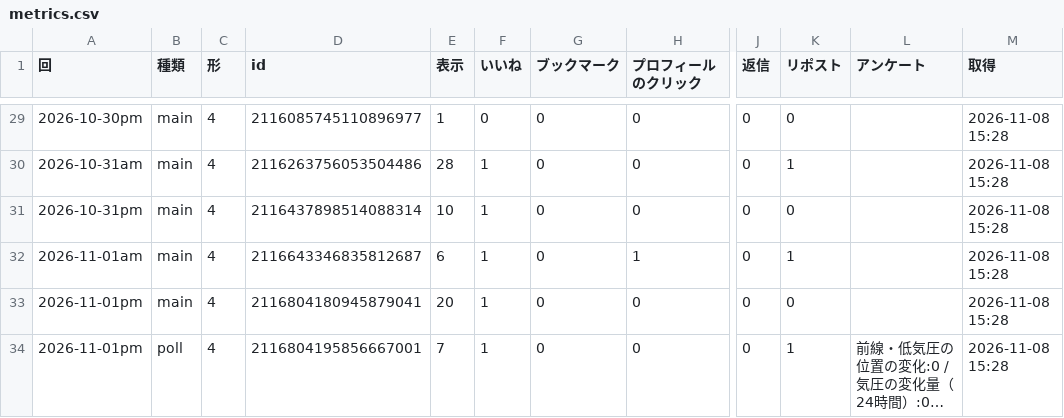
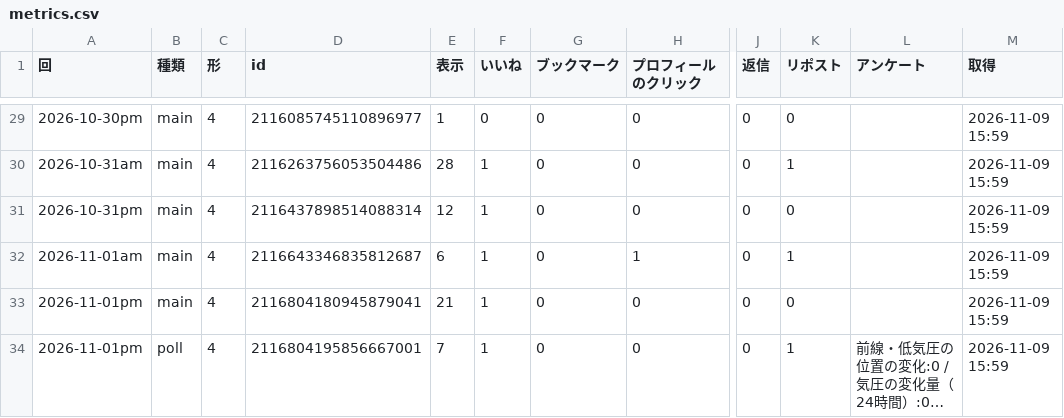
Before and after one commit to naokishobosai0214-dot/sorayomi, a CSV file: metrics.csv, drawn as a sheet; only a part is shown, gaps mark what is left out; long unchanged cells end in …; the diff covers the shown part only; the diff names each change by its address in the sheet, - before the commit and + after, or states it on an @@ line.

```diff
--- a/metrics.csv
+++ b/metrics.csv
-M29:M34 (取得): 2026-11-08 15:28
+M29:M34 (取得): 2026-11-09 15:59
-E31 (表示): 10
+E31 (表示): 12
-E33 (表示): 20
+E33 (表示): 21
```
Also changed, not shown: 27 edited cells elsewhere in this file.
